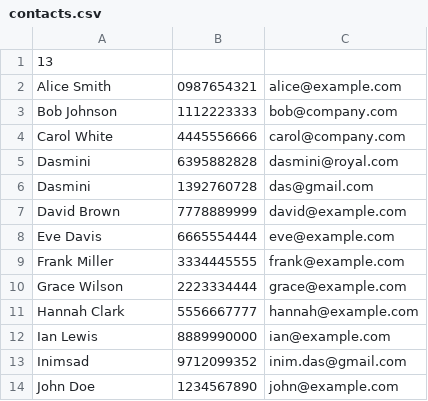
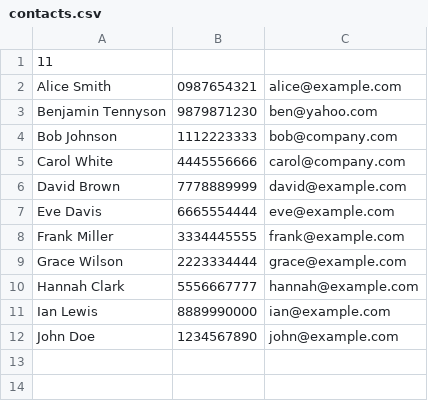
Before and after one commit to Dasmini/Address-Book, a CSV file: contacts.csv, drawn as a sheet; removed rows and columns are numbered as before the commit, all else as after; the diff names each change by its address in the sheet, - before the commit and + after, or states it on an @@ line.

```diff
--- a/contacts.csv
+++ b/contacts.csv
-A1: 13
+A1: 11
+row 3: Benjamin Tennyson | 9879871230 | ben@yahoo.com
-row 5: Dasmini | 6395882828 | dasmini@royal.com
-row 6: Dasmini | 1392760728 | das@gmail.com
-row 13: Inimsad | 9712099352 | inim.das@gmail.com
```
Also changed, not shown: 5 other files.
